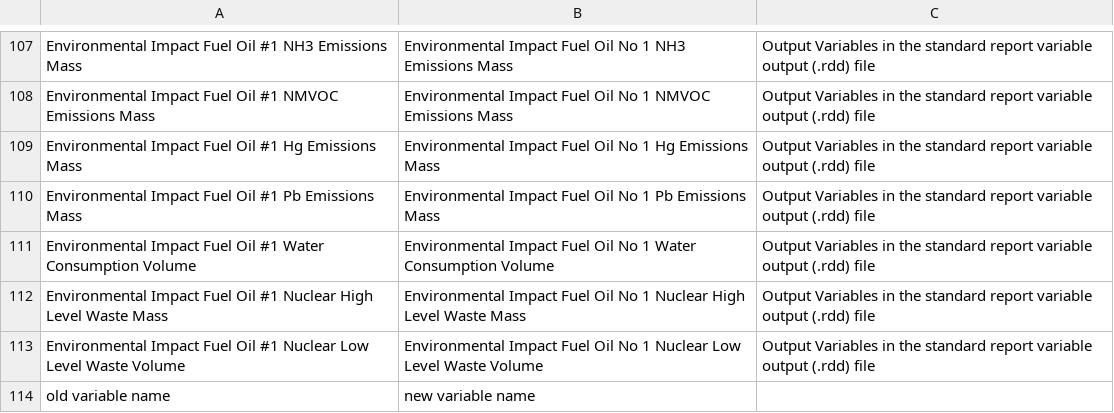
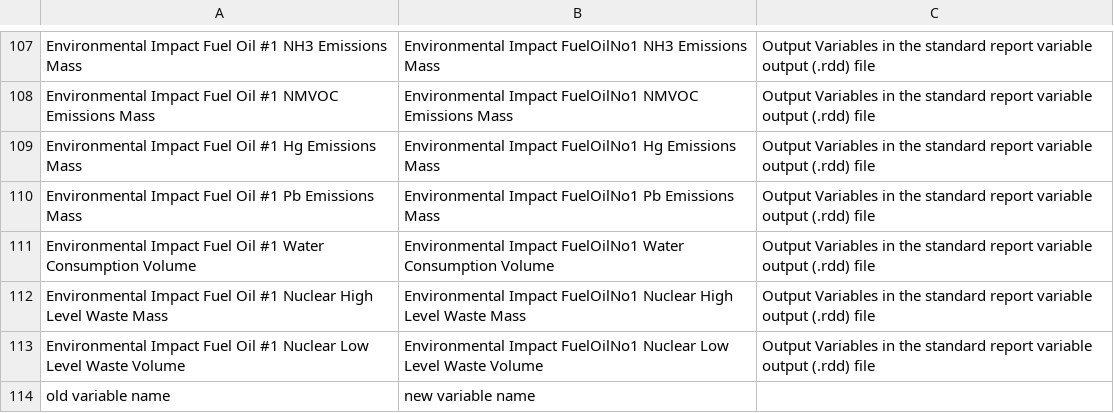
Before and after one commit to yujiex/EnergyPlus, a CSV file: src/Transition/SupportFiles/Report Variables 9-3-0 to 9-4-0.csv, drawn as a sheet; only a part is shown, gaps mark what is left out; the diff covers the shown part only; the diff names each change by its address in the sheet, - before the commit and + after, or states it on an @@ line.

Commit message:
FuelOil final touchups

```diff
--- a/src/Transition/SupportFiles/Report Variables 9-3-0 to 9-4-0.csv
+++ b/src/Transition/SupportFiles/Report Variables 9-3-0 to 9-4-0.csv
-B107: Environmental Impact Fuel Oil No 1 NH3 Emissions…
+B107: Environmental Impact FuelOilNo1 NH3 Emissions…
-B108: Environmental Impact Fuel Oil No 1 NMVOC Emissions…
+B108: Environmental Impact FuelOilNo1 NMVOC Emissions…
-B109: Environmental Impact Fuel Oil No 1 Hg Emissions…
+B109: Environmental Impact FuelOilNo1 Hg Emissions…
-B110: Environmental Impact Fuel Oil No 1 Pb Emissions…
+B110: Environmental Impact FuelOilNo1 Pb Emissions…
-B111: Environmental Impact Fuel Oil No 1 Water Consumption…
+B111: Environmental Impact FuelOilNo1 Water Consumption…
-B112: Environmental Impact Fuel Oil No 1 Nuclear High…
+B112: Environmental Impact FuelOilNo1 Nuclear High…
-B113: Environmental Impact Fuel Oil No 1 Nuclear Low…
+B113: Environmental Impact FuelOilNo1 Nuclear Low…
```
Also changed, not shown: 28 edited cells elsewhere in this file, 3 other files.
